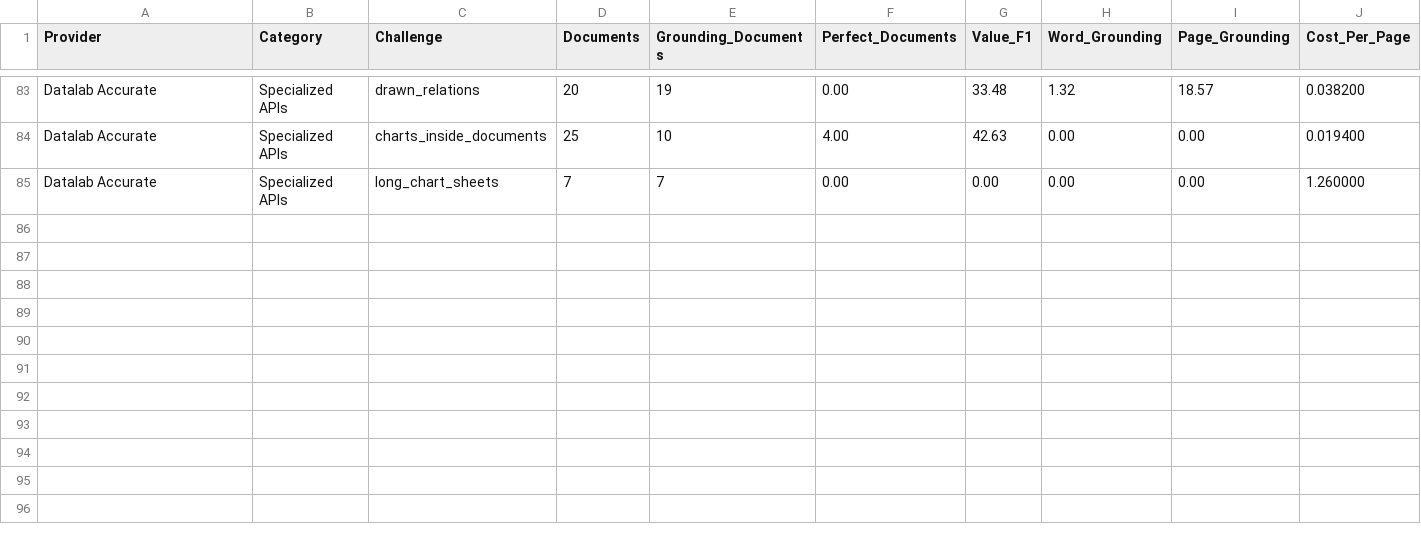
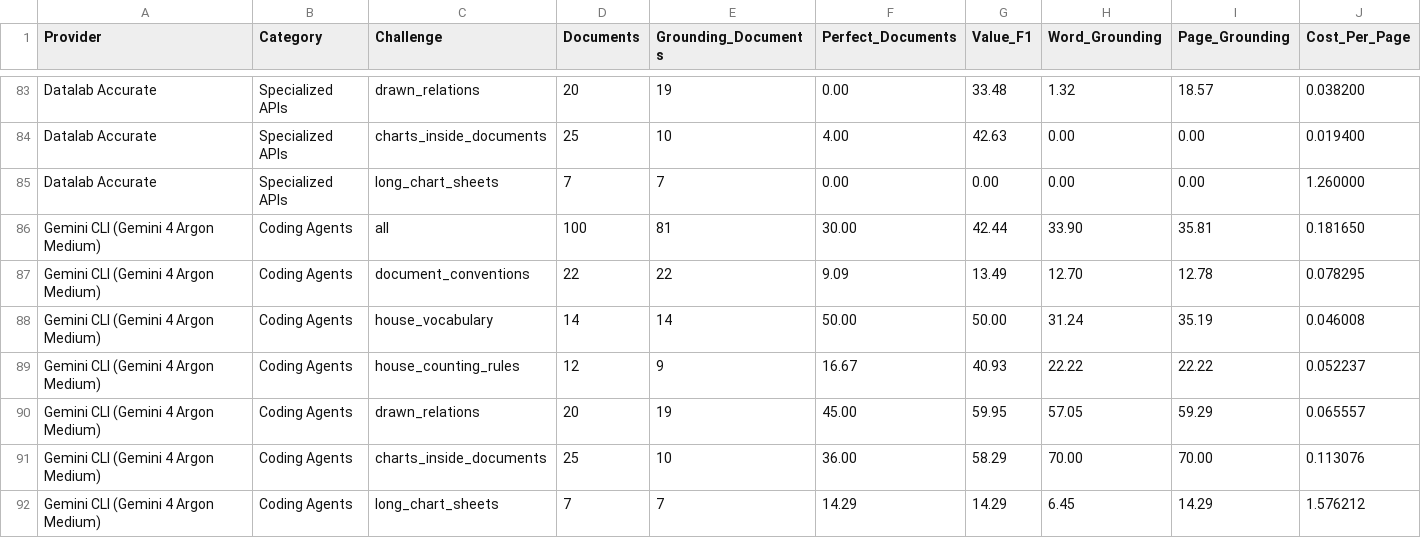
Before and after one commit to Nikit117/ExtractBench, a CSV file: leaderboard-pro.csv, drawn as a sheet; only a part is shown, gaps mark what is left out; the diff names each change by its address in the sheet, - before the commit and + after, or states it on an @@ line.

Commit message:
Add Gemini 4 Argon pipeline and Pro leaderboard results (#90)
* Add Gemini 4 Argon results to the Pro leaderboard

* Port benchmarked Gemini CLI pipeline to public ExtractBench

* Keep leaderboard README guidance provider-neutral

* Follow existing provider and leaderboard submission layout

* Document setup for all coding-agent extraction providers

```diff
--- a/leaderboard-pro.csv
+++ b/leaderboard-pro.csv
+row 86: Gemini CLI (Gemini 4 Argon Medium) | Coding Agents | all | 100 | 81 | 30.00 | 42.44 | 33.90 | 35.81 | 0.181650
+row 87: Gemini CLI (Gemini 4 Argon Medium) | Coding Agents | document_conventions | 22 | 22 | 9.09 | 13.49 | 12.70 | 12.78 | 0.078295
+row 88: Gemini CLI (Gemini 4 Argon Medium) | Coding Agents | house_vocabulary | 14 | 14 | 50.00 | 50.00 | 31.24 | 35.19 | 0.046008
+row 89: Gemini CLI (Gemini 4 Argon Medium) | Coding Agents | house_counting_rules | 12 | 9 | 16.67 | 40.93 | 22.22 | 22.22 | 0.052237
+row 90: Gemini CLI (Gemini 4 Argon Medium) | Coding Agents | drawn_relations | 20 | 19 | 45.00 | 59.95 | 57.05 | 59.29 | 0.065557
+row 91: Gemini CLI (Gemini 4 Argon Medium) | Coding Agents | charts_inside_documents | 25 | 10 | 36.00 | 58.29 | 70.00 | 70.00 | 0.113076
+row 92: Gemini CLI (Gemini 4 Argon Medium) | Coding Agents | long_chart_sheets | 7 | 7 | 14.29 | 14.29 | 6.45 | 14.29 | 1.576212
```
Also changed, not shown: 17 other files.
